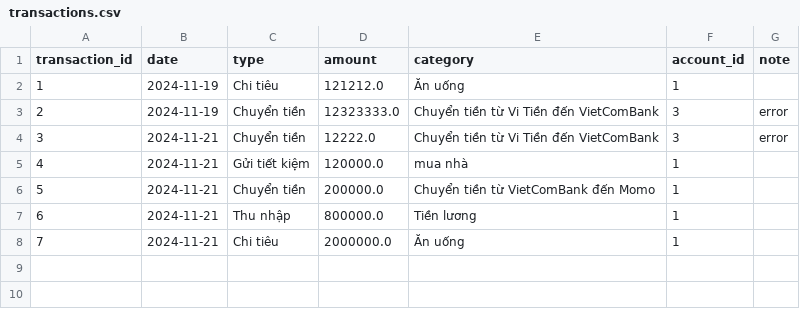
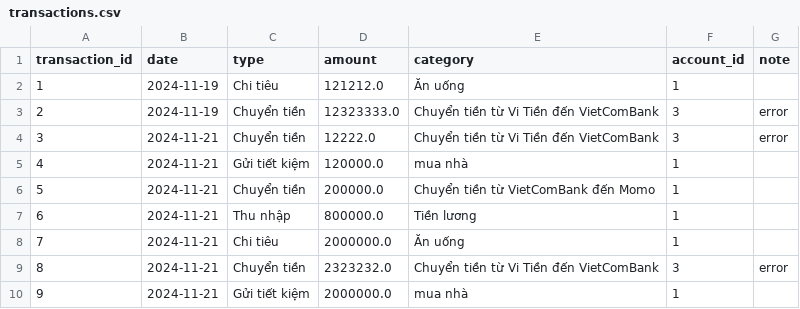
Before and after one commit to Coffat/DoAnOOP, a CSV file: finance_manager/data/transactions.csv, drawn as a sheet; the diff names each change by its address in the sheet, - before the commit and + after, or states it on an @@ line.

```diff
--- a/finance_manager/data/transactions.csv
+++ b/finance_manager/data/transactions.csv
+row 9: 8 | 2024-11-21 | Chuyển tiền | 2323232.0 | Chuyển tiền từ Vi Tiền đến VietComBank | 3 | error
+row 10: 9 | 2024-11-21 | Gửi tiết kiệm | 2000000.0 | mua nhà | 1
```
Also changed, not shown: finance_manager/data/loans.csv, 4 other files.
